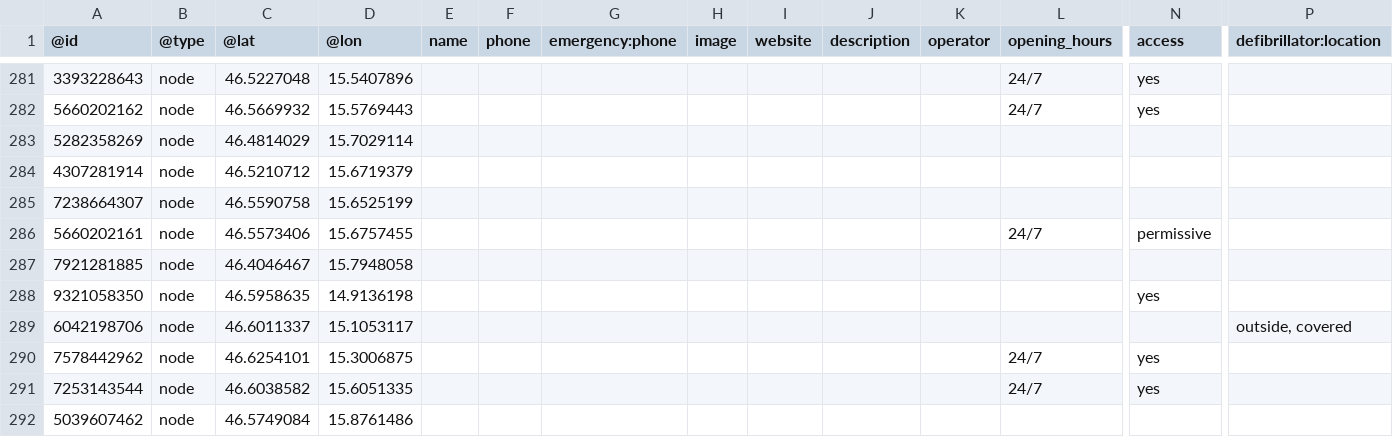
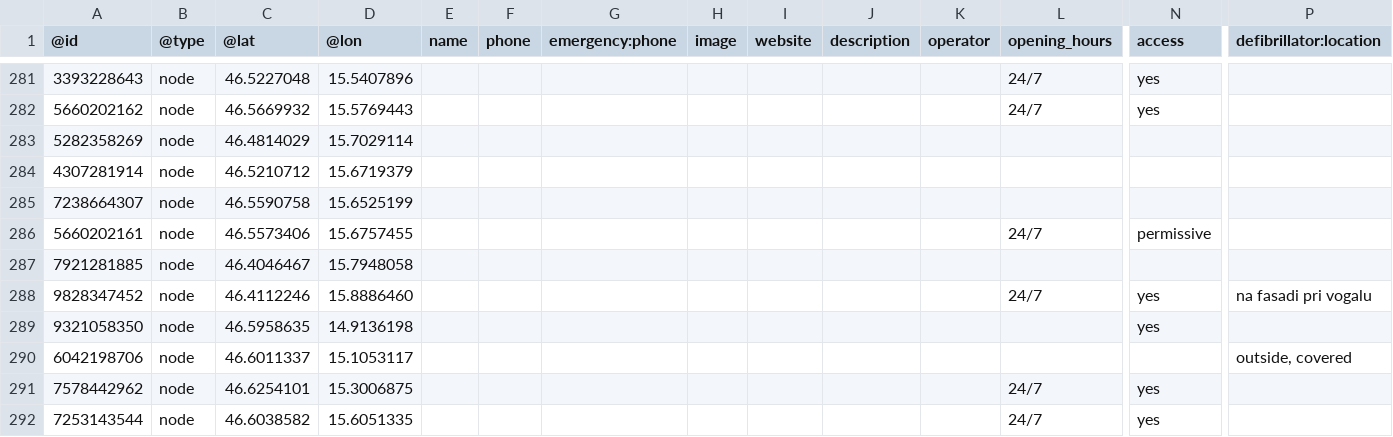
Before and after one commit to sledilnik/aed-data, a CSV file: sources/openstreetmap.org/slovenia.csv, drawn as a sheet; only a part is shown, gaps mark what is left out; the shorter side is filled out with more unchanged rows; rows hold the shown columns only; the diff names each change by its address in the sheet, - before the commit and + after, or states it on an @@ line.

```diff
--- a/sources/openstreetmap.org/slovenia.csv
+++ b/sources/openstreetmap.org/slovenia.csv
+row 288: 9828347452 | node | 46.4112246 | 15.8886460 |  |  |  |  |  |  |  | 24/7 | yes | na fasadi pri vogalu
```
